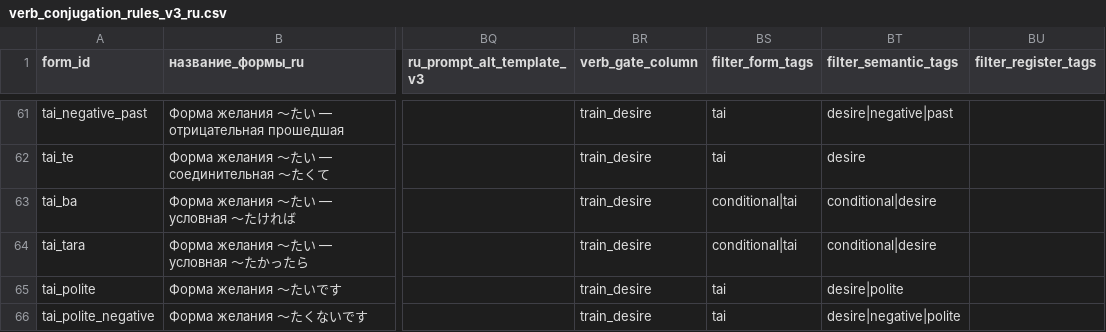
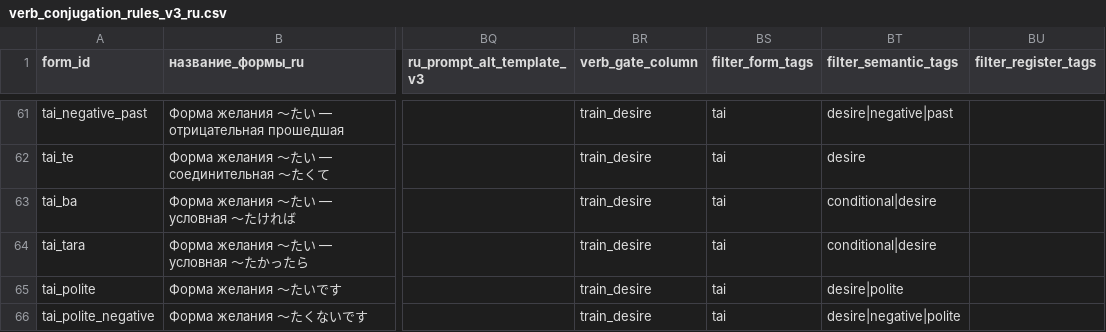
Before and after one commit to mishanemisha/umi, a CSV file: tools/data/verb_conjugation_rules_v3_ru.csv, drawn as a sheet; only a part is shown, gaps mark what is left out; the diff covers the shown part only; the diff names each change by its address in the sheet, - before the commit and + after, or states it on an @@ line.

```diff
--- a/tools/data/verb_conjugation_rules_v3_ru.csv
+++ b/tools/data/verb_conjugation_rules_v3_ru.csv
-BS63:BS64 (filter_form_tags): conditional|tai
+BS63:BS64 (filter_form_tags): tai
```
Also changed, not shown: 10 edited cells elsewhere in this file, tools/data/verb_exercise_filters_v3_ru.csv, 10 other files.
